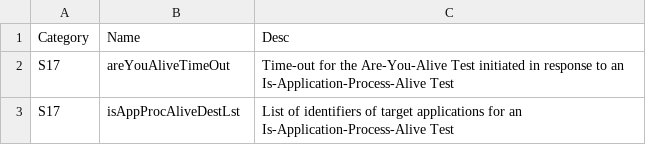
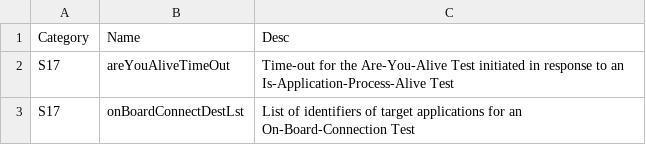
Before and after one commit to pnp-software/cordetfw, a CSV file: doc/pus/PusExtensionPar.csv, drawn as a sheet.

```diff
--- a/doc/pus/PusExtensionPar.csv
+++ b/doc/pus/PusExtensionPar.csv
@@ -2,2 +2,2 @@ Category,Name,Desc
 S17,areYouAliveTimeOut,Time-out for the Are-You-Alive Test initiated in response to an Is-Application-Process-Alive Test
-S17,isAppProcAliveDestLst,List of identifiers of target applications for an Is-Application-Process-Alive Test
+S17,onBoardConnectDestLst,List of identifiers of target applications for an On-Board-Connection Test
```
Also changed, not shown: doc/pus/PusExtensionAP.csv, doc/pus/PusExtensionReq.csv, 3 other files.
